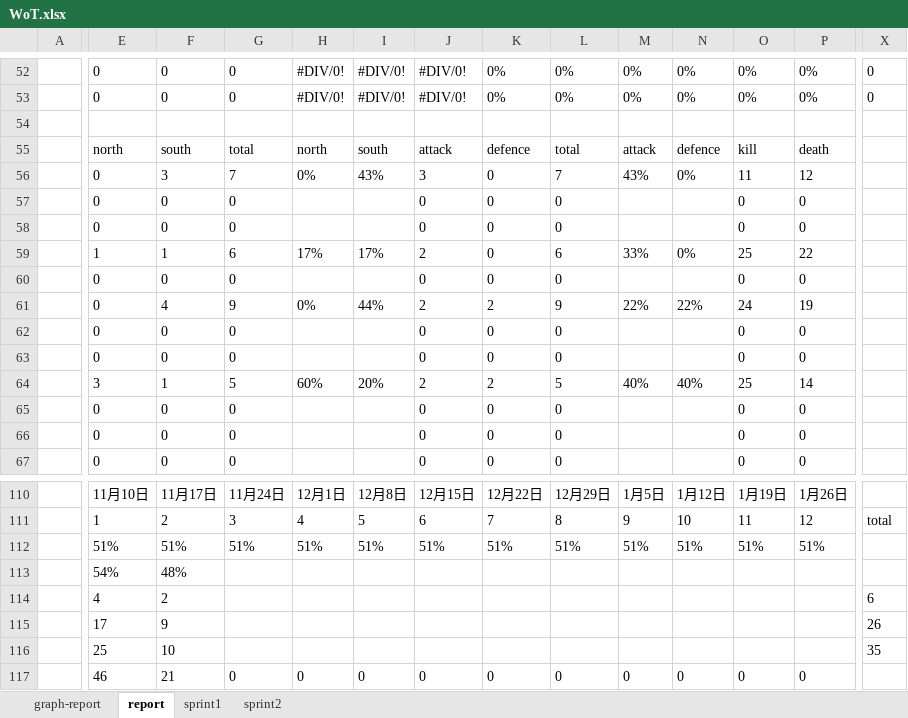
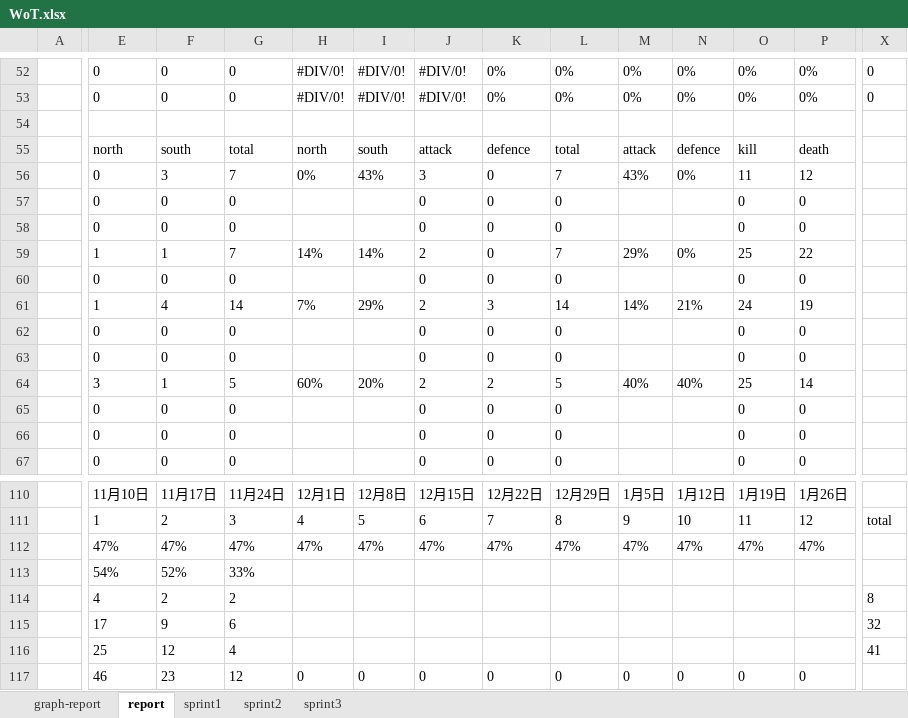
Before and after one commit to kawahira/WoT-Documents, an Excel workbook: WoT.xlsx, sheet report, drawn as a sheet; only a part is shown, gaps mark what is left out; values as stored, in another font and other column widths than the file's, no borders; removed rows and columns are numbered as before the commit, all else as after; rows hold the shown columns only; the diff covers the shown part only; the diff names each change by its address in the sheet, - before the commit and + after, or states it on an @@ line.

```diff
--- a/WoT.xlsx (sheet report)
+++ b/WoT.xlsx (sheet report)
+sheet tab: sprint3
-G59: 6
+G59: 7
-H59: 17%
+H59: 14%
-I59: 17%
+I59: 14%
-L59: 6
+L59: 7
-M59: 33%
+M59: 29%
-row 61:  | 0 | 4 | 9 | 0% | 44% | 2 | 2 | 9 | 22% | 22% | 24 | 19
+row 61:  | 1 | 4 | 14 | 7% | 29% | 2 | 3 | 14 | 14% | 21% | 24 | 19
-E112: 51%
+E112: 47%
-F112: 51%
+F112: 47%
-G112: 51%
+G112: 47%
-H112: 51%
+H112: 47%
-I112: 51%
+I112: 47%
-J112: 51%
+J112: 47%
-K112: 51%
+K112: 47%
-L112: 51%
+L112: 47%
-M112: 51%
+M112: 47%
-N112: 51%
+N112: 47%
-O112: 51%
+O112: 47%
-P112: 51%
+P112: 47%
-F113: 48%
+F113: 52%
-G113: (empty)
+G113: 33%
-G114: (empty)
+G114: 2
-X114: 6
+X114: 8
-G115: (empty)
+G115: 6
-X115: 26
+X115: 32
-F116: 10
+F116: 12
-G116: (empty)
+G116: 4
-X116: 35
+X116: 41
-F117: 21
+F117: 23
-G117: 0
+G117: 12
```
Also changed, not shown: 25 added rows, 25 removed rows and 638 edited cells elsewhere in this sheet, sheet sprint2, charts or pictures.
